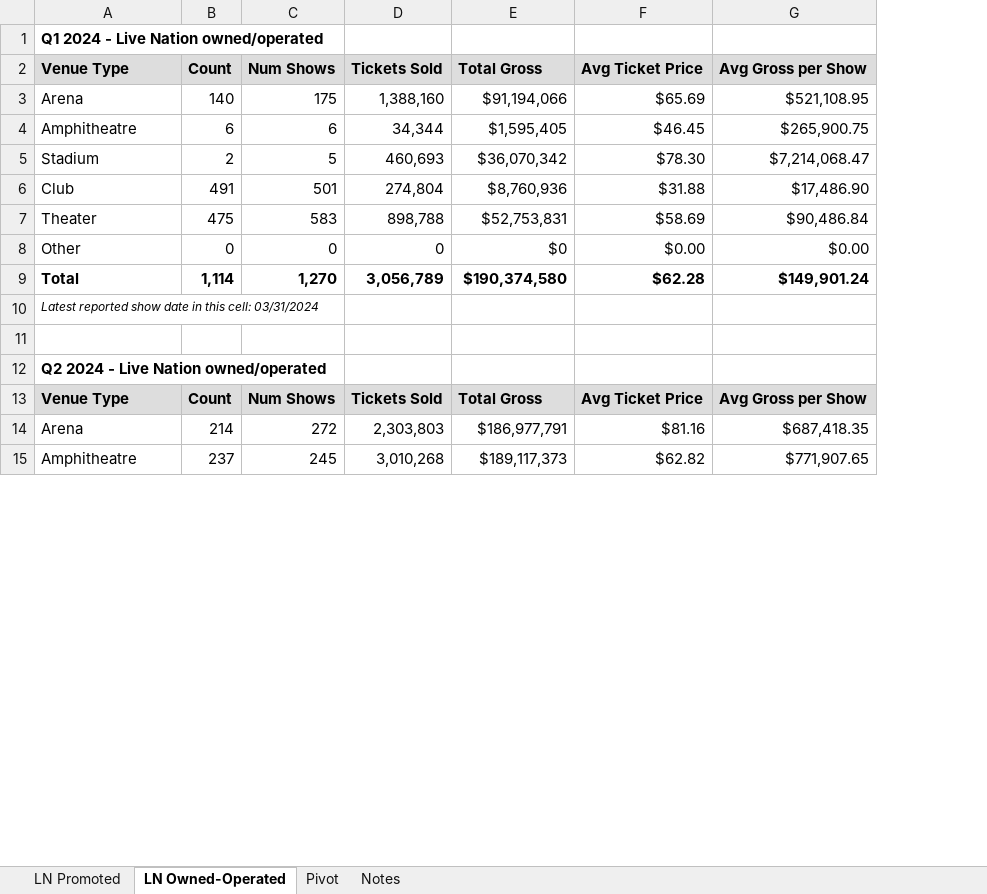
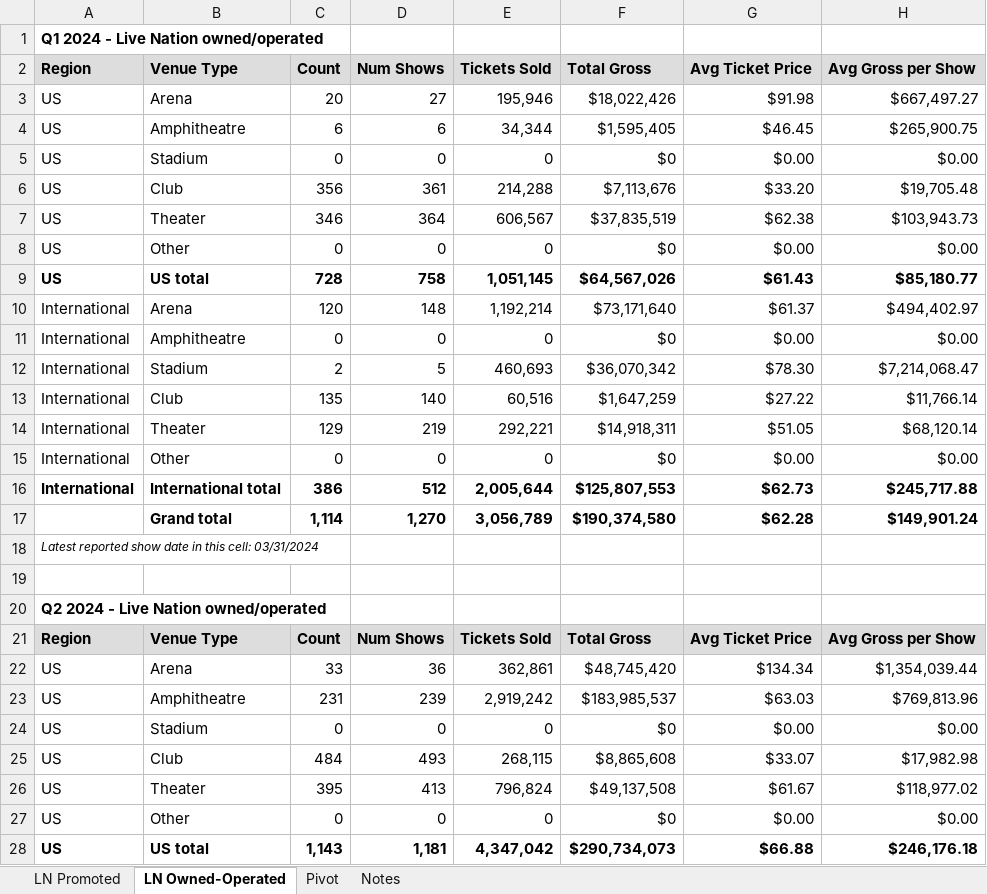
Before and after one commit to WaffleMoff/pipeline, an Excel workbook: Q3_Q4_LYV_venue_pivots.xlsx, sheet LN Owned-Operated, drawn as a sheet; only a part is shown; values as stored, in another font and other column widths than the file's, no borders; removed rows and columns are numbered as before the commit, all else as after; the diff covers the shown part only; the diff names each change by its address in the sheet, - before the commit and + after, or states it on an @@ line.

```diff
--- a/Q3_Q4_LYV_venue_pivots.xlsx (sheet LN Owned-Operated)
+++ b/Q3_Q4_LYV_venue_pivots.xlsx (sheet LN Owned-Operated)
+column A (Region), row 1: Q1 2024 - Live Nation owned/operated; row 4: US; row 12: International; row 15: International; row 18: Latest reported show date in this cell: 03/31/2024; row 21: Region
-B1 (Venue Type): Q1 2024 - Live Nation owned/operated
+B1 (Venue Type): (empty)
-row 3: Arena | 140 | 175 | 1,388,160 | $91,194,066 | $65.69 | $521,108.95
+row 3: US | Arena | 20 | 27 | 195,946 | $18,022,426 | $91.98 | $667,497.27
+row 5: US | Stadium | 0 | 0 | 0 | $0 | $0.00 | $0.00
+row 6: US | Club | 356 | 361 | 214,288 | $7,113,676 | $33.20 | $19,705.48
+row 7: US | Theater | 346 | 364 | 606,567 | $37,835,519 | $62.38 | $103,943.73
+row 8: US | Other | 0 | 0 | 0 | $0 | $0.00 | $0.00
+row 9: US | US total | 728 | 758 | 1,051,145 | $64,567,026 | $61.43 | $85,180.77
+row 10: International | Arena | 120 | 148 | 1,192,214 | $73,171,640 | $61.37 | $494,402.97
+row 11: International | Amphitheatre | 0 | 0 | 0 | $0 | $0.00 | $0.00
-row 6: Club | 491 | 501 | 274,804 | $8,760,936 | $31.88 | $17,486.90
-row 7: Theater | 475 | 583 | 898,788 | $52,753,831 | $58.69 | $90,486.84
+row 13: International | Club | 135 | 140 | 60,516 | $1,647,259 | $27.22 | $11,766.14
+row 14: International | Theater | 129 | 219 | 292,221 | $14,918,311 | $51.05 | $68,120.14
+row 16: International | International total | 386 | 512 | 2,005,644 | $125,807,553 | $62.73 | $245,717.88
-B17 (Venue Type): Total
+B17 (Venue Type): Grand total
-row 10: Latest reported show date in this cell: 03/31/2024
-B19 (Venue Type): Q2 2024 - Live Nation owned/operated
+B19 (Venue Type): (empty)
+row 20: Q2 2024 - Live Nation owned/operated
-row 14: Arena | 214 | 272 | 2,303,803 | $186,977,791 | $81.16 | $687,418.35
-row 15: Amphitheatre | 237 | 245 | 3,010,268 | $189,117,373 | $62.82 | $771,907.65
+row 22: US | Arena | 33 | 36 | 362,861 | $48,745,420 | $134.34 | $1,354,039.44
+row 23: US | Amphitheatre | 231 | 239 | 2,919,242 | $183,985,537 | $63.03 | $769,813.96
+row 24: US | Stadium | 0 | 0 | 0 | $0 | $0.00 | $0.00
+row 25: US | Club | 484 | 493 | 268,115 | $8,865,608 | $33.07 | $17,982.98
+row 26: US | Theater | 395 | 413 | 796,824 | $49,137,508 | $61.67 | $118,977.02
+row 27: US | Other | 0 | 0 | 0 | $0 | $0.00 | $0.00
+row 28: US | US total | 1,143 | 1,181 | 4,347,042 | $290,734,073 | $66.88 | $246,176.18
```
Also changed, not shown: 126 added rows, 51 removed rows and 20 edited cells elsewhere in this sheet, sheet LN Promoted, sheet Pivot, sheet Notes.
